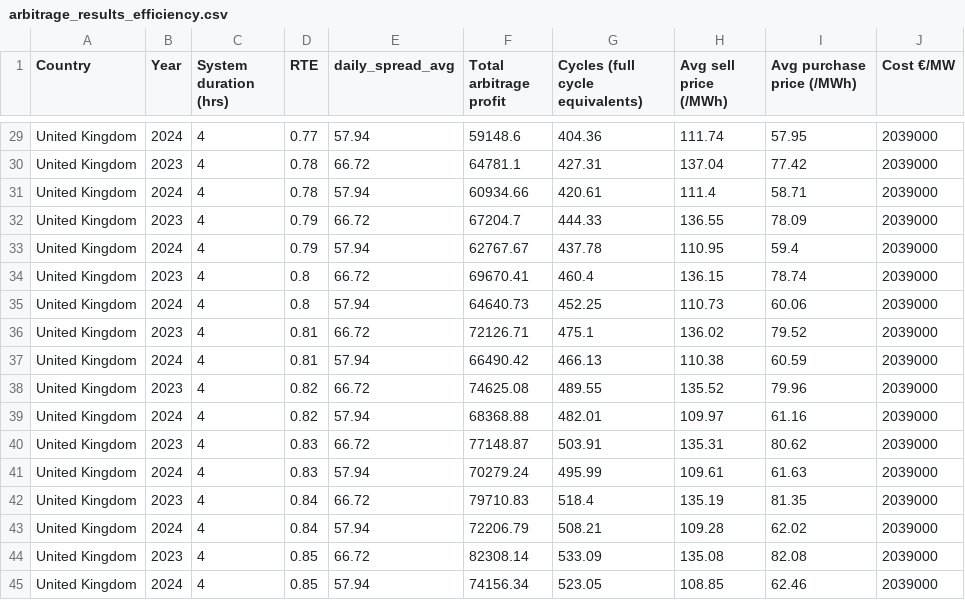
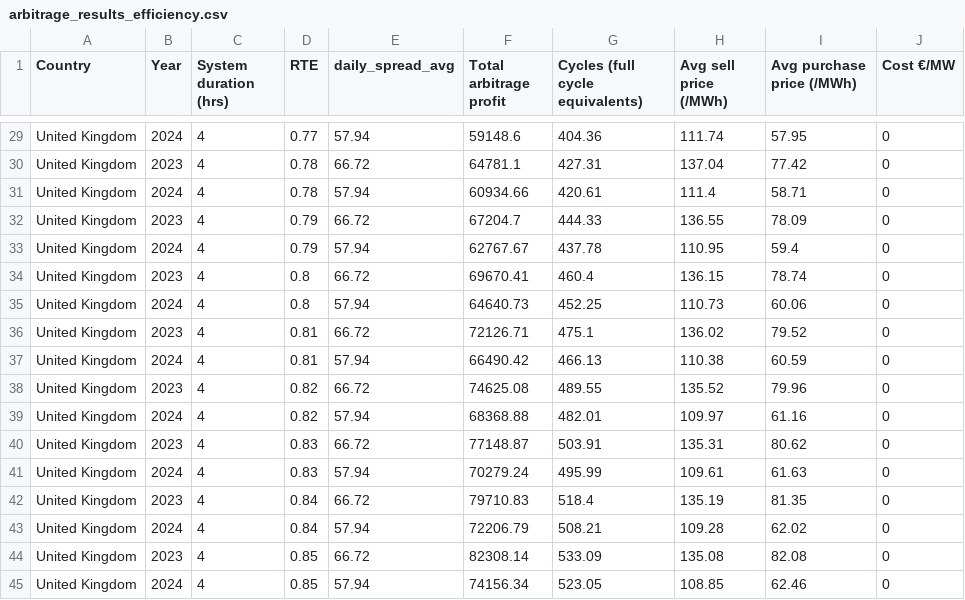
Before and after one commit to barnabyw/revenues, a CSV file: results/arbitrage_results_efficiency.csv, drawn as a sheet; only a part is shown, gaps mark what is left out; the diff covers the shown part only; the diff names each change by its address in the sheet, - before the commit and + after, or states it on an @@ line.

```diff
--- a/results/arbitrage_results_efficiency.csv
+++ b/results/arbitrage_results_efficiency.csv
-J29:J45 (Cost €/MW): 2039000
+J29:J45 (Cost €/MW): 0
```
Also changed, not shown: 30 edited cells elsewhere in this file, results/example results.csv, 3 other files.
